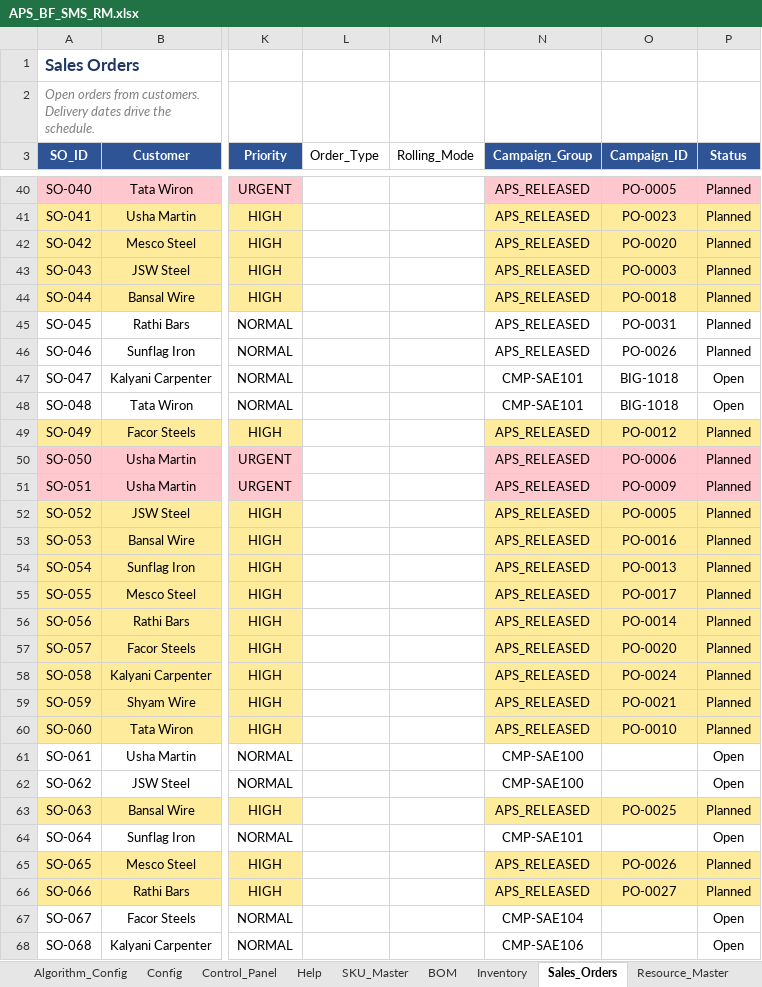
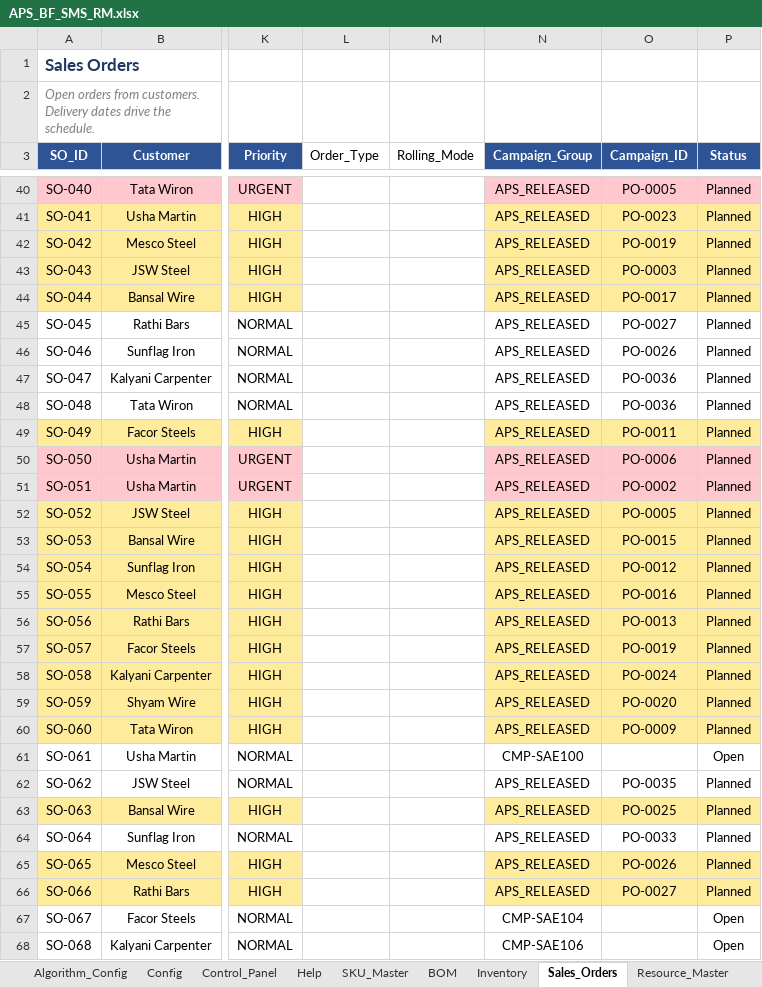
Before and after one commit to bhadkamkar9snehil/APS, an Excel workbook: APS_BF_SMS_RM.xlsx, sheet Sales_Orders, drawn as a sheet; only a part is shown, gaps mark what is left out; values as stored, in another font and other column widths than the file's, no borders; the diff covers the shown part only; the diff names each change by its address in the sheet, - before the commit and + after, or states it on an @@ line.

```diff
--- a/APS_BF_SMS_RM.xlsx (sheet Sales_Orders)
+++ b/APS_BF_SMS_RM.xlsx (sheet Sales_Orders)
-O42 (Campaign_ID): PO-0020
+O42 (Campaign_ID): PO-0019
-O44 (Campaign_ID): PO-0018
+O44 (Campaign_ID): PO-0017
-O45 (Campaign_ID): PO-0031
+O45 (Campaign_ID): PO-0027
-N47:N48 (Campaign_Group): CMP-SAE101
+N47:N48 (Campaign_Group): APS_RELEASED
-O47:O48 (Campaign_ID): BIG-1018
+O47:O48 (Campaign_ID): PO-0036
-P47:P48 (Status): Open
+P47:P48 (Status): Planned
-O49 (Campaign_ID): PO-0012
+O49 (Campaign_ID): PO-0011
-O51 (Campaign_ID): PO-0009
+O51 (Campaign_ID): PO-0002
-O53 (Campaign_ID): PO-0016
+O53 (Campaign_ID): PO-0015
-O54 (Campaign_ID): PO-0013
+O54 (Campaign_ID): PO-0012
-O55 (Campaign_ID): PO-0017
+O55 (Campaign_ID): PO-0016
-O56 (Campaign_ID): PO-0014
+O56 (Campaign_ID): PO-0013
-O57 (Campaign_ID): PO-0020
+O57 (Campaign_ID): PO-0019
-O59 (Campaign_ID): PO-0021
+O59 (Campaign_ID): PO-0020
-O60 (Campaign_ID): PO-0010
+O60 (Campaign_ID): PO-0009
-N62 (Campaign_Group): CMP-SAE100
+N62 (Campaign_Group): APS_RELEASED
-O62 (Campaign_ID): (empty)
+O62 (Campaign_ID): PO-0035
-P62 (Status): Open
+P62 (Status): Planned
-N64 (Campaign_Group): CMP-SAE101
+N64 (Campaign_Group): APS_RELEASED
-O64 (Campaign_ID): (empty)
+O64 (Campaign_ID): PO-0033
-P64 (Status): Open
+P64 (Status): Planned
```
Also changed, not shown: 34 edited cells elsewhere in this sheet, 13 other files.
